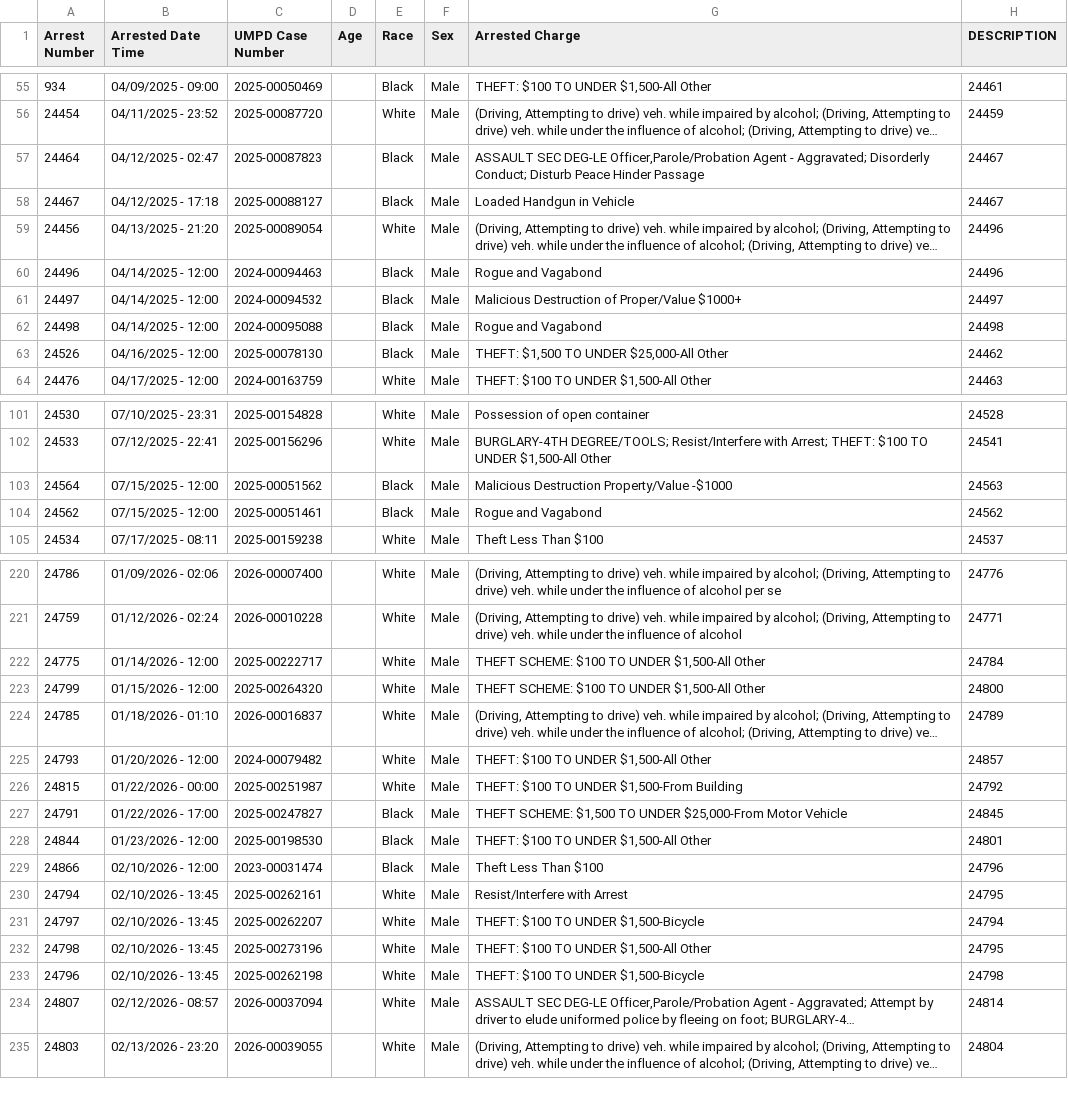
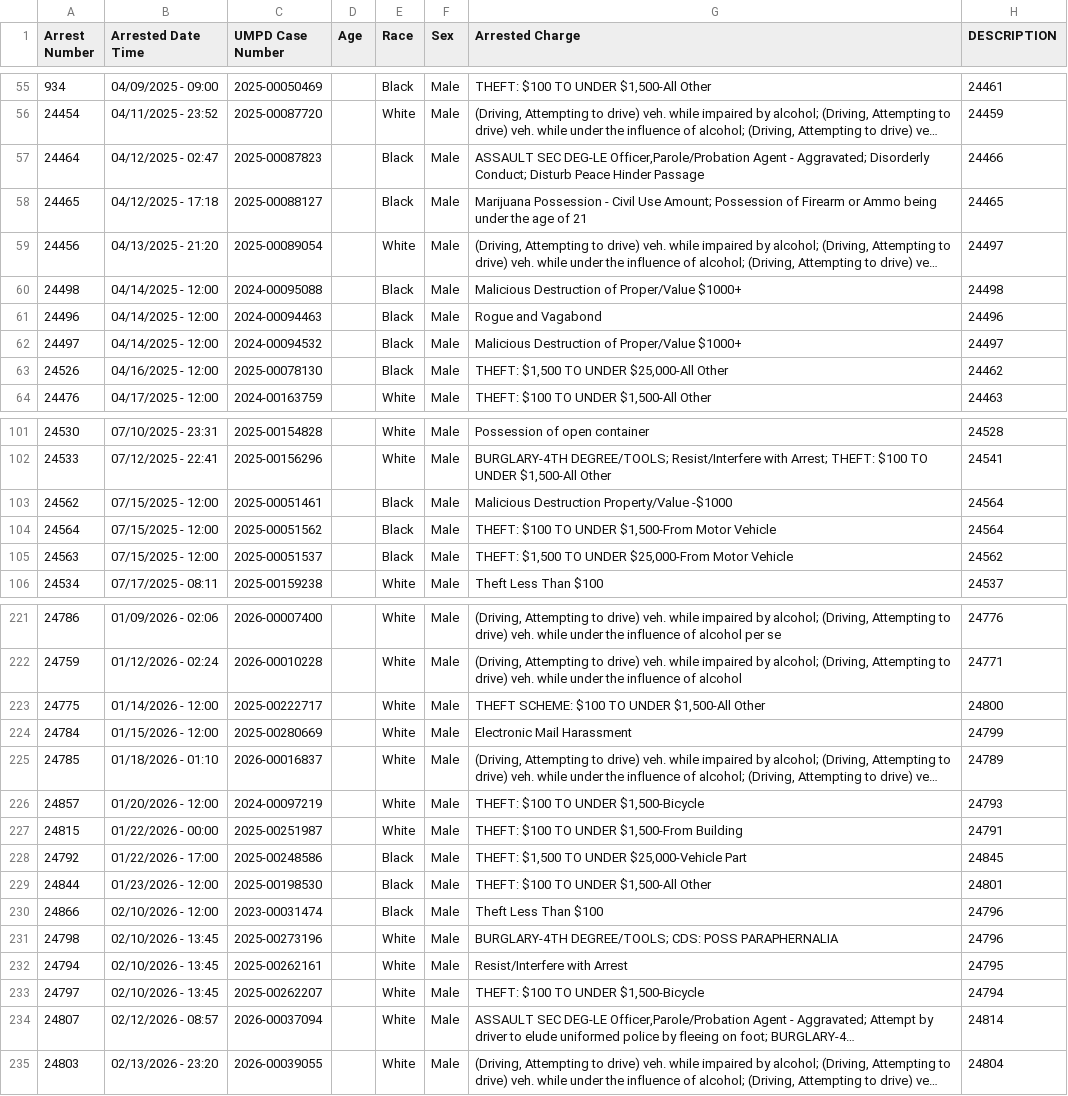
Before and after one commit to dwillis/umpd-logs, a CSV file: data/all-police-arrests.csv, drawn as a sheet; only a part is shown, gaps mark what is left out; long unchanged cells end in …; removed rows and columns are numbered as before the commit, all else as after; the diff covers the shown part only; the diff names each change by its address in the sheet, - before the commit and + after, or states it on an @@ line.

```diff
--- a/data/all-police-arrests.csv
+++ b/data/all-police-arrests.csv
-H57 (DESCRIPTION): 24467
+H57 (DESCRIPTION): 24466
-A58 (Arrest Number): 24467
+A58 (Arrest Number): 24465
-G58 (Arrested Charge): Loaded Handgun in Vehicle
+G58 (Arrested Charge): Marijuana Possession - Civil Use Amount; Possession of Firearm or Ammo being under the age of 21
-H58 (DESCRIPTION): 24467
+H58 (DESCRIPTION): 24465
-H59 (DESCRIPTION): 24496
+H59 (DESCRIPTION): 24497
+row 60: 24498 | 04/14/2025 - 12:00 | 2024-00095088 |  | Black | Male | Malicious Destruction of Proper/Value $1000+ | 24498
-row 62: 24498 | 04/14/2025 - 12:00 | 2024-00095088 |  | Black | Male | Rogue and Vagabond | 24498
+row 103: 24562 | 07/15/2025 - 12:00 | 2025-00051461 |  | Black | Male | Malicious Destruction Property/Value -$1000 | 24564
-G104 (Arrested Charge): Malicious Destruction Property/Value -$1000
+G104 (Arrested Charge): THEFT: $100 TO UNDER $1,500-From Motor Vehicle
-H104 (DESCRIPTION): 24563
+H104 (DESCRIPTION): 24564
-A105 (Arrest Number): 24562
+A105 (Arrest Number): 24563
-C105 (UMPD Case Number): 2025-00051461
+C105 (UMPD Case Number): 2025-00051537
-G105 (Arrested Charge): Rogue and Vagabond
+G105 (Arrested Charge): THEFT: $1,500 TO UNDER $25,000-From Motor Vehicle
-H223 (DESCRIPTION): 24784
+H223 (DESCRIPTION): 24800
@@ row 223 moved to row 357: 24799 @@
@@ row 349 moved to row 224: 24784 @@
@@ row 225 moved to row 358: 24793 @@
@@ row 350 moved to row 226: 24857 @@
-H227 (DESCRIPTION): 24792
+H227 (DESCRIPTION): 24791
@@ row 227 moved to row 359: 24791 @@
@@ row 351 moved to row 228: 24792 @@
+row 231: 24798 | 02/10/2026 - 13:45 | 2025-00273196 |  | White | Male | BURGLARY-4TH DEGREE/TOOLS; CDS: POSS PARAPHERNALIA | 24796
-row 232: 24798 | 02/10/2026 - 13:45 | 2025-00273196 |  | White | Male | THEFT: $100 TO UNDER $1,500-All Other | 24795
@@ row 233 moved to row 360: 24796 @@
```
Also changed, not shown: 1 added row, 2 removed rows, 28 moved rows and 18 edited cells elsewhere in this file, 2 other files.
